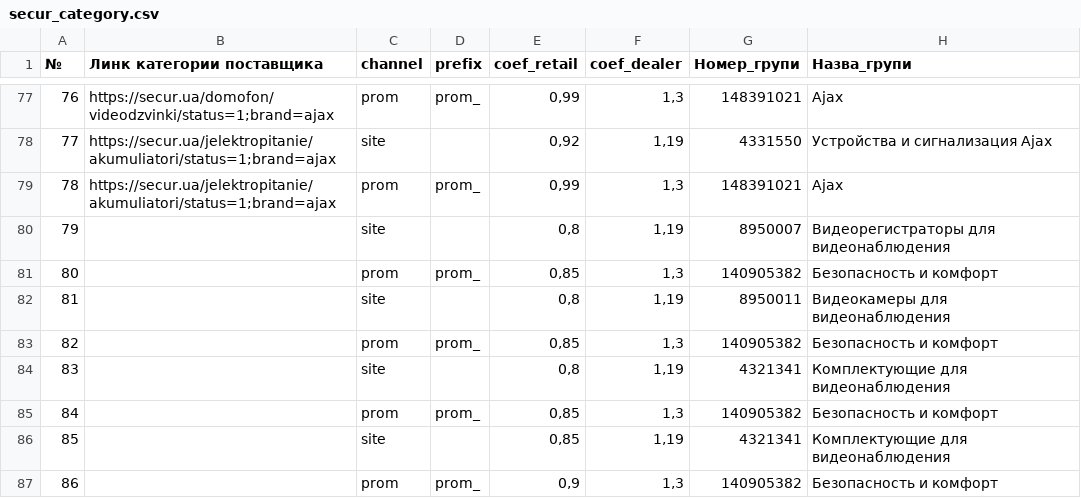
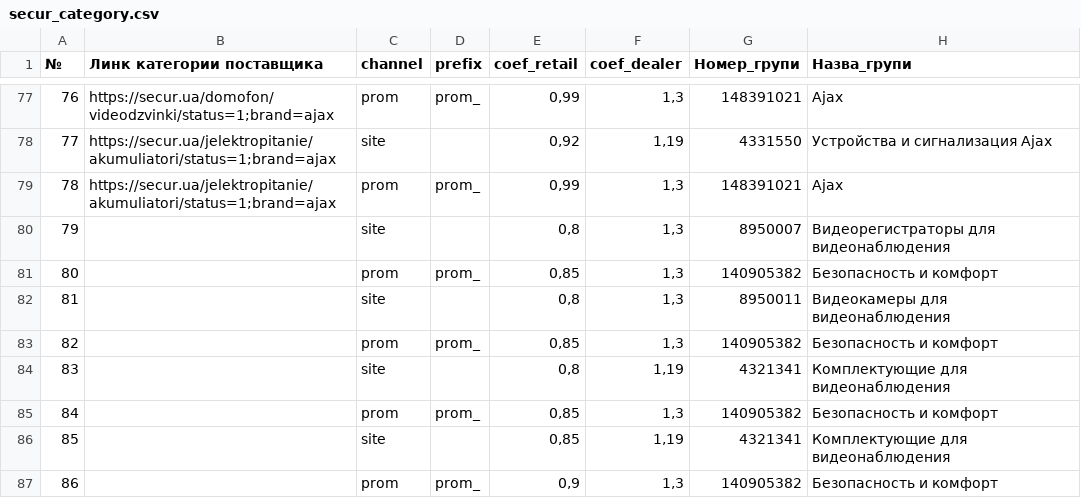
Before and after one commit to oniks98/price-feed-pipeline, a CSV file: data/secur/secur_category.csv, drawn as a sheet; only a part is shown, gaps mark what is left out; the diff names each change by its address in the sheet, - before the commit and + after, or states it on an @@ line.

```diff
--- a/data/secur/secur_category.csv
+++ b/data/secur/secur_category.csv
-F80 (coef_dealer): 1,19
+F80 (coef_dealer): 1,3
-F82 (coef_dealer): 1,19
+F82 (coef_dealer): 1,3
```
Also changed, not shown: data/markets/markets_coefficients.csv, data/viatec/viatec_category.csv, 9 other files.
